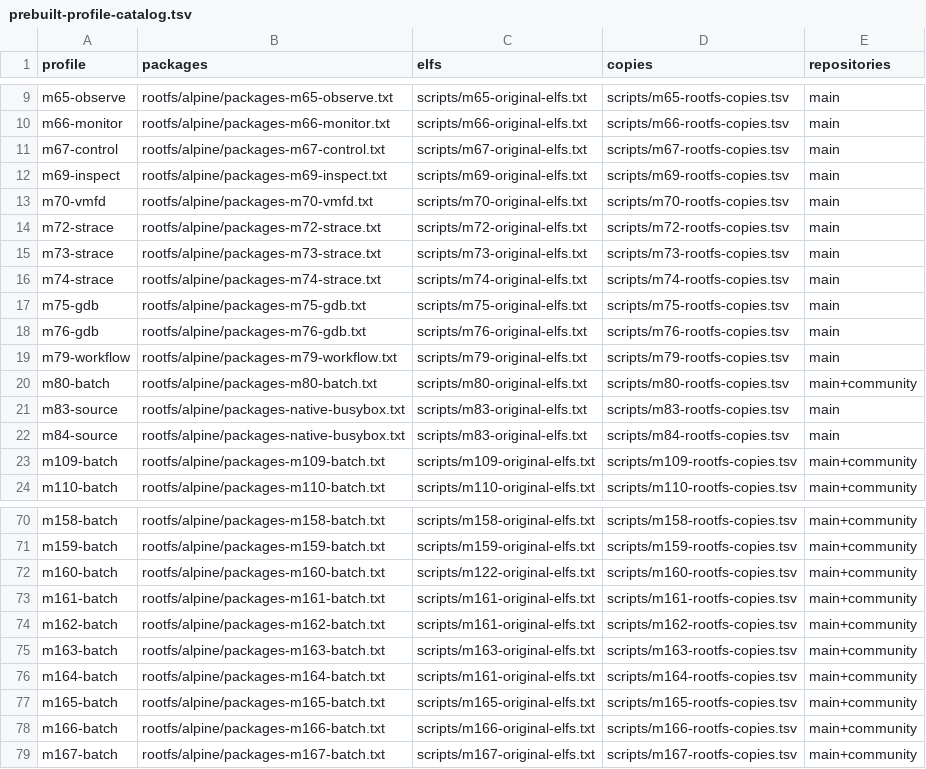
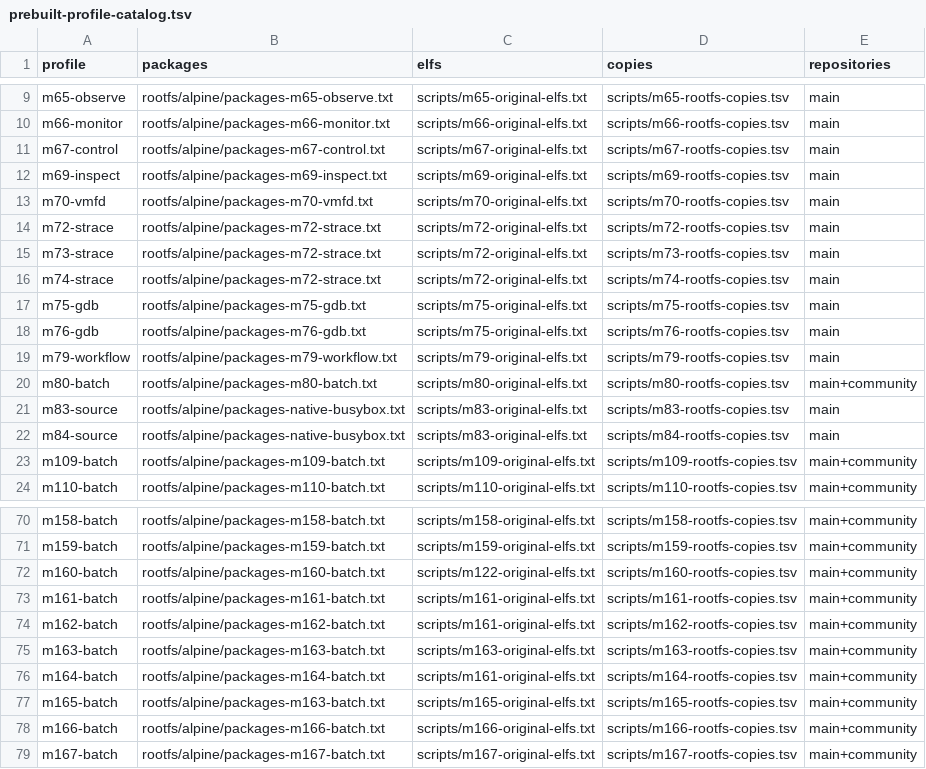
Before and after one commit to yituanxing/na-seed, a TSV file: scripts/prebuilt-profile-catalog.tsv, drawn as a sheet; only a part is shown, gaps mark what is left out.

```diff
--- a/scripts/prebuilt-profile-catalog.tsv
+++ b/scripts/prebuilt-profile-catalog.tsv
@@ -14,6 +14,6 @@ m70-vmfd	rootfs/alpine/packages-m70-vmfd.txt	scripts/m70-original-elfs.txt	scrip
 m72-strace	rootfs/alpine/packages-m72-strace.txt	scripts/m72-original-elfs.txt	scripts/m72-rootfs-copies.tsv	main
-m73-strace	rootfs/alpine/packages-m73-strace.txt	scripts/m73-original-elfs.txt	scripts/m73-rootfs-copies.tsv	main
-m74-strace	rootfs/alpine/packages-m74-strace.txt	scripts/m74-original-elfs.txt	scripts/m74-rootfs-copies.tsv	main
+m73-strace	rootfs/alpine/packages-m72-strace.txt	scripts/m72-original-elfs.txt	scripts/m73-rootfs-copies.tsv	main
+m74-strace	rootfs/alpine/packages-m72-strace.txt	scripts/m72-original-elfs.txt	scripts/m74-rootfs-copies.tsv	main
 m75-gdb	rootfs/alpine/packages-m75-gdb.txt	scripts/m75-original-elfs.txt	scripts/m75-rootfs-copies.tsv	main
-m76-gdb	rootfs/alpine/packages-m76-gdb.txt	scripts/m76-original-elfs.txt	scripts/m76-rootfs-copies.tsv	main
+m76-gdb	rootfs/alpine/packages-m76-gdb.txt	scripts/m75-original-elfs.txt	scripts/m76-rootfs-copies.tsv	main
 m79-workflow	rootfs/alpine/packages-m79-workflow.txt	scripts/m79-original-elfs.txt	scripts/m79-rootfs-copies.tsv	main
@@ -76,3 +76,3 @@ m163-batch	rootfs/alpine/packages-m163-batch.txt	scripts/m163-original-elfs.txt
 m164-batch	rootfs/alpine/packages-m164-batch.txt	scripts/m161-original-elfs.txt	scripts/m164-rootfs-copies.tsv	main+community
-m165-batch	rootfs/alpine/packages-m165-batch.txt	scripts/m165-original-elfs.txt	scripts/m165-rootfs-copies.tsv	main+community
+m165-batch	rootfs/alpine/packages-m163-batch.txt	scripts/m165-original-elfs.txt	scripts/m165-rootfs-copies.tsv	main+community
 m166-batch	rootfs/alpine/packages-m166-batch.txt	scripts/m166-original-elfs.txt	scripts/m166-rootfs-copies.tsv	main+community
```
Also changed, not shown: 32 other files.
